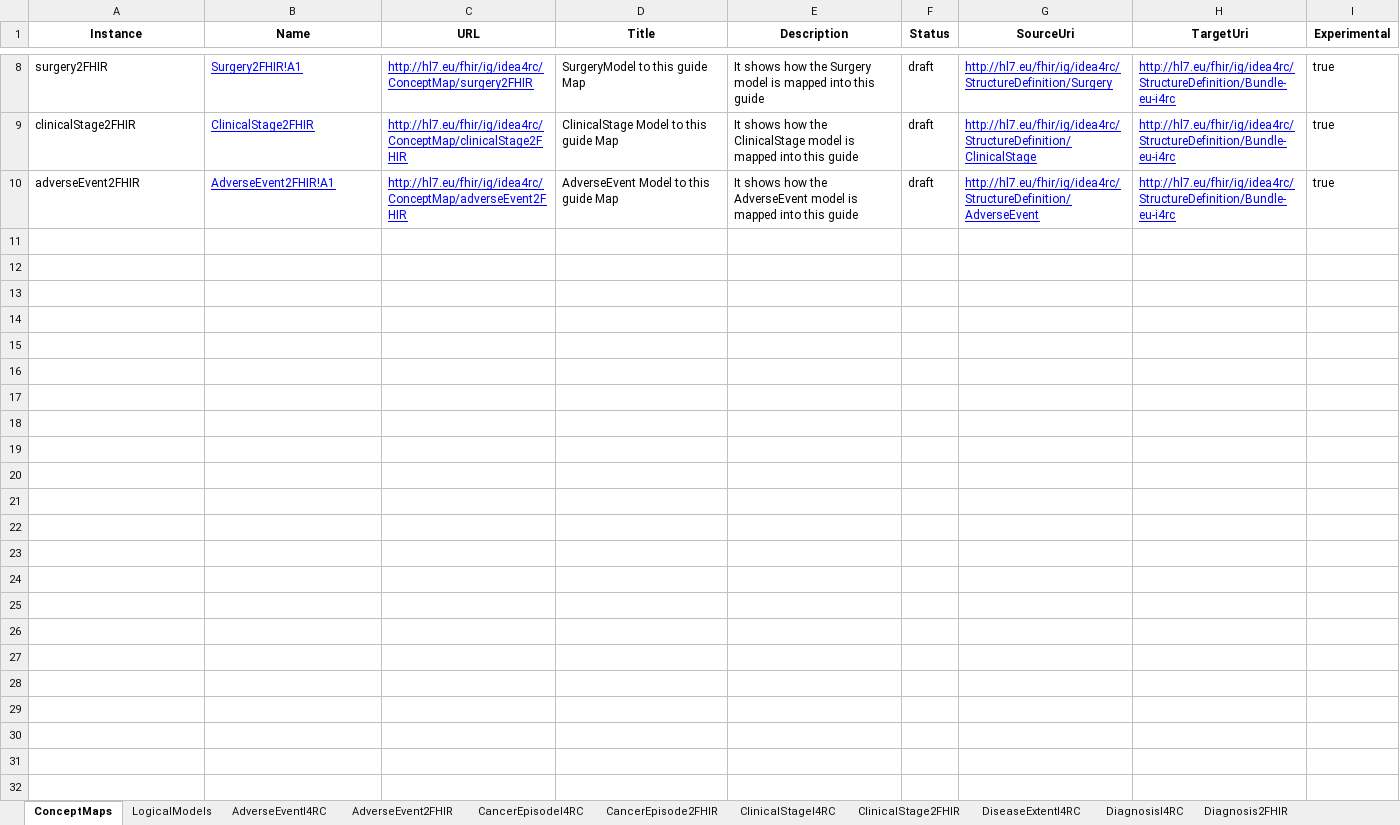
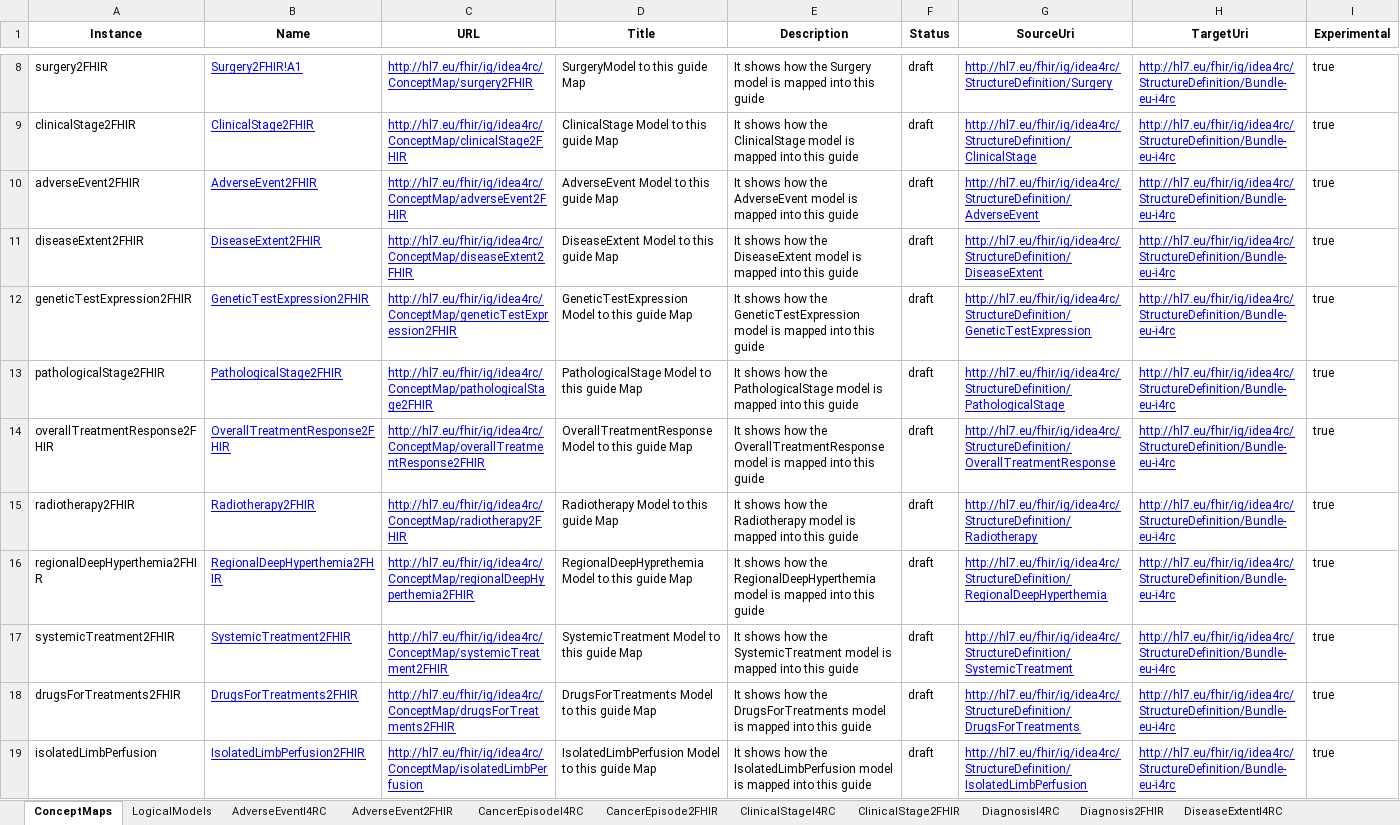
Before and after one commit to wylem-bars/idea4rc, an Excel workbook: src-models/idea4rc-models-and-maps.xlsx, sheet ConceptMaps, drawn as a sheet; only a part is shown, gaps mark what is left out; values as stored, in another font and other column widths than the file's, no borders; the diff names each change by its address in the sheet, - before the commit and + after, or states it on an @@ line.

Commit message:
Add all ConceptMap Sheets

```diff
--- a/src-models/idea4rc-models-and-maps.xlsx (sheet ConceptMaps)
+++ b/src-models/idea4rc-models-and-maps.xlsx (sheet ConceptMaps)
@@ sheet tab order changed: ConceptMaps | LogicalModels | AdverseEventI4RC | AdverseEvent2FHIR | CancerEpisodeI4RC | CancerEpisode2FHIR | ClinicalStageI4RC | ClinicalStage2FHIR | DiagnosisI4RC | Diagnosis2FHIR | DiseaseExtentI4RC @@
-B10 (Name): AdverseEvent2FHIR!A1
+B10 (Name): AdverseEvent2FHIR
+row 11: diseaseExtent2FHIR | DiseaseExtent2FHIR | http://hl7.eu/fhir/ig/idea4rc/ConceptMap/diseaseExtent2FHIR | DiseaseExtent Model to this guide Map | It shows how the DiseaseExtent model is mapped into this guide | draft | http://hl7.eu/fhir/ig/idea4rc/StructureDefinition/DiseaseExtent | http://hl7.eu/fhir/ig/idea4rc/StructureDefinition/Bundle-eu-i4rc | true
+row 12: geneticTestExpression2FHIR | GeneticTestExpression2FHIR | http://hl7.eu/fhir/ig/idea4rc/ConceptMap/geneticTestExpression2FHIR | GeneticTestExpression Model to this guide Map | It shows how the GeneticTestExpression model is mapped into this guide | draft | http://hl7.eu/fhir/ig/idea4rc/StructureDefinition/GeneticTestExpression | http://hl7.eu/fhir/ig/idea4rc/StructureDefinition/Bundle-eu-i4rc | true
+row 13: pathologicalStage2FHIR | PathologicalStage2FHIR | http://hl7.eu/fhir/ig/idea4rc/ConceptMap/pathologicalStage2FHIR | PathologicalStage Model to this guide Map | It shows how the PathologicalStage model is mapped into this guide | draft | http://hl7.eu/fhir/ig/idea4rc/StructureDefinition/PathologicalStage | http://hl7.eu/fhir/ig/idea4rc/StructureDefinition/Bundle-eu-i4rc | true
+row 14: overallTreatmentResponse2FHIR | OverallTreatmentResponse2FHIR | http://hl7.eu/fhir/ig/idea4rc/ConceptMap/overallTreatmentResponse2FHIR | OverallTreatmentResponse Model to this guide Map | It shows how the OverallTreatmentResponse model is mapped into this guide | draft | http://hl7.eu/fhir/ig/idea4rc/StructureDefinition/OverallTreatmentResponse | http://hl7.eu/fhir/ig/idea4rc/StructureDefinition/Bundle-eu-i4rc | true
+row 15: radiotherapy2FHIR | Radiotherapy2FHIR | http://hl7.eu/fhir/ig/idea4rc/ConceptMap/radiotherapy2FHIR | Radiotherapy Model to this guide Map | It shows how the Radiotherapy model is mapped into this guide | draft | http://hl7.eu/fhir/ig/idea4rc/StructureDefinition/Radiotherapy | http://hl7.eu/fhir/ig/idea4rc/StructureDefinition/Bundle-eu-i4rc | true
+row 16: regionalDeepHyperthemia2FHIR | RegionalDeepHyperthemia2FHIR | http://hl7.eu/fhir/ig/idea4rc/ConceptMap/regionalDeepHyperthemia2FHIR | RegionalDeepHyprethemia Model to this guide Map | It shows how the RegionalDeepHyperthemia model is mapped into this guide | draft | http://hl7.eu/fhir/ig/idea4rc/StructureDefinition/RegionalDeepHyperthemia | http://hl7.eu/fhir/ig/idea4rc/StructureDefinition/Bundle-eu-i4rc | true
+row 17: systemicTreatment2FHIR | SystemicTreatment2FHIR | http://hl7.eu/fhir/ig/idea4rc/ConceptMap/systemicTreatment2FHIR | SystemicTreatment Model to this guide Map | It shows how the SystemicTreatment model is mapped into this guide | draft | http://hl7.eu/fhir/ig/idea4rc/StructureDefinition/SystemicTreatment | http://hl7.eu/fhir/ig/idea4rc/StructureDefinition/Bundle-eu-i4rc | true
+row 18: drugsForTreatments2FHIR | DrugsForTreatments2FHIR | http://hl7.eu/fhir/ig/idea4rc/ConceptMap/drugsForTreatments2FHIR | DrugsForTreatments Model to this guide Map | It shows how the DrugsForTreatments model is mapped into this guide | draft | http://hl7.eu/fhir/ig/idea4rc/StructureDefinition/DrugsForTreatments | http://hl7.eu/fhir/ig/idea4rc/StructureDefinition/Bundle-eu-i4rc | true
+row 19: isolatedLimbPerfusion | IsolatedLimbPerfusion2FHIR | http://hl7.eu/fhir/ig/idea4rc/ConceptMap/isolatedLimbPerfusion | IsolatedLimbPerfusion Model to this guide Map | It shows how the IsolatedLimbPerfusion model is mapped into this guide | draft | http://hl7.eu/fhir/ig/idea4rc/StructureDefinition/IsolatedLimbPerfusion | http://hl7.eu/fhir/ig/idea4rc/StructureDefinition/Bundle-eu-i4rc | true
```
Also changed, not shown: sheet AdverseEvent2FHIR, other sheet tabs, formulas that keep their value.
